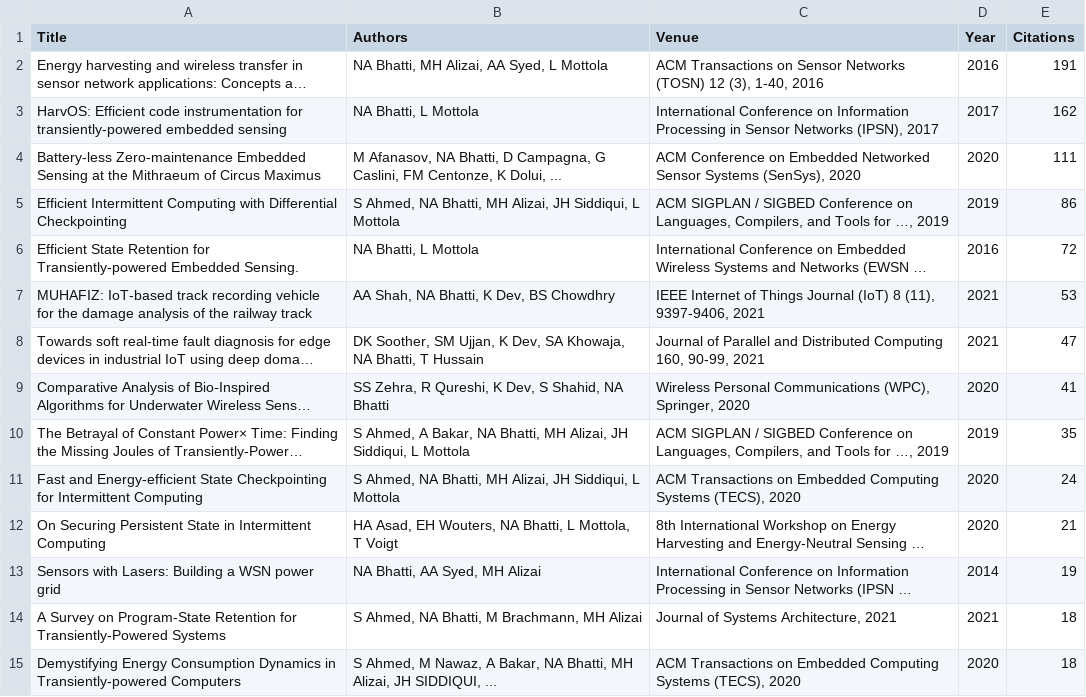
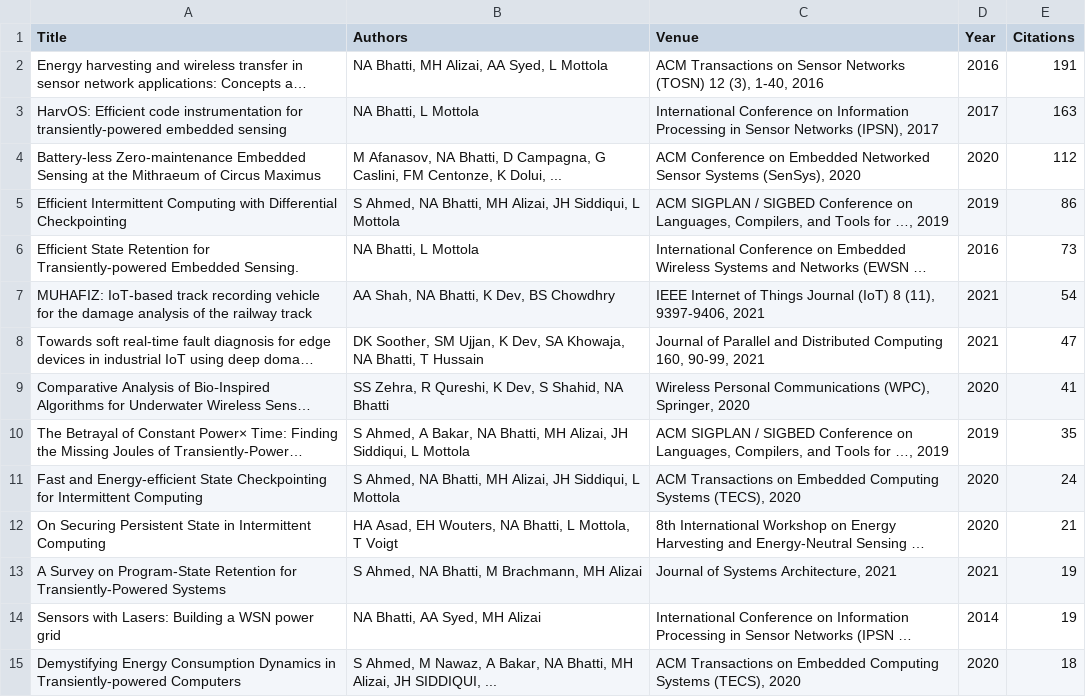
Before and after one commit to naveedanwarbhatti/naveedanwarbhatti.github.io, a CSV file: publications.csv, drawn as a sheet; only a part is shown; long unchanged cells end in …; removed rows and columns are numbered as before the commit, all else as after; the diff names each change by its address in the sheet, - before the commit and + after, or states it on an @@ line.

```diff
--- a/publications.csv
+++ b/publications.csv
-E3 (Citations): 162
+E3 (Citations): 163
-E4 (Citations): 111
+E4 (Citations): 112
-E6 (Citations): 72
+E6 (Citations): 73
-E7 (Citations): 53
+E7 (Citations): 54
+row 13: A Survey on Program-State Retention for Transiently-Powered Systems | S Ahmed, NA Bhatti, M Brachmann, MH Alizai | Journal of Systems Architecture, 2021 | 2021 | 19
-row 14: A Survey on Program-State Retention for Transiently-Powered Systems | S Ahmed, NA Bhatti, M Brachmann, MH Alizai | Journal of Systems Architecture, 2021 | 2021 | 18
```
Also changed, not shown: 50 other files.
